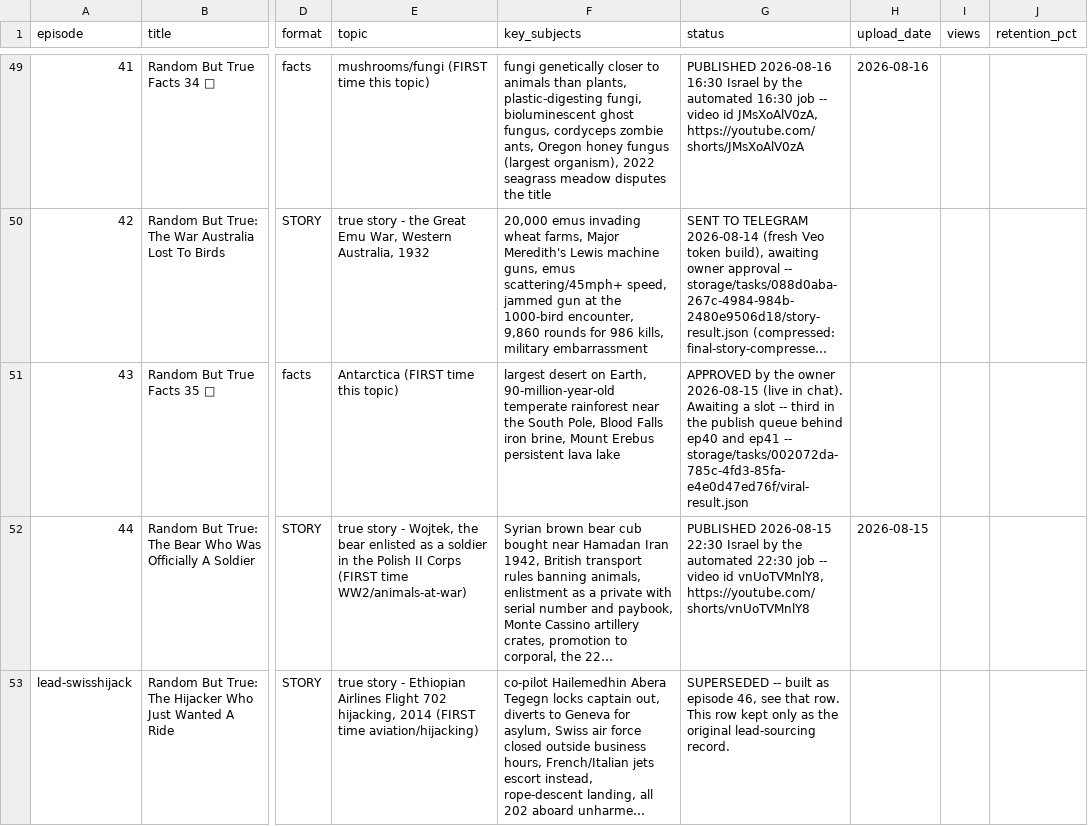
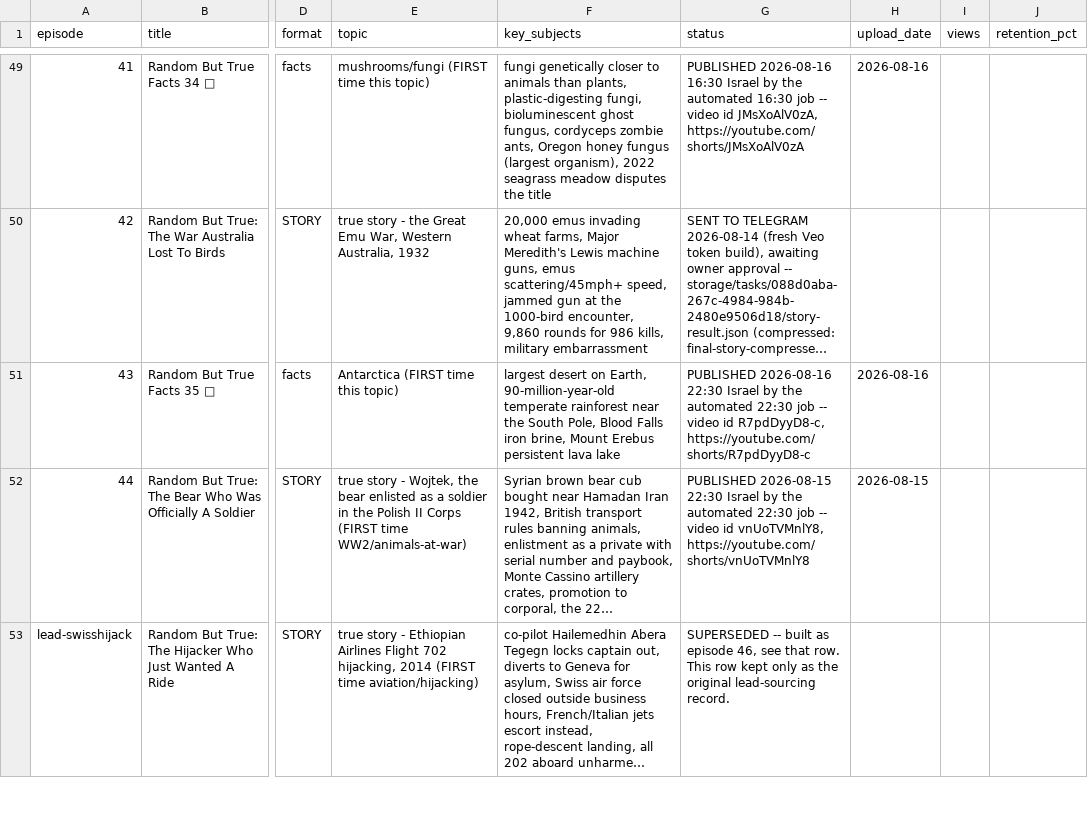
Before and after one commit to ortrsa/MoneyPrinterTurbo, a CSV file: docs/skill/plans/episode_log.csv, drawn as a sheet; only a part is shown, gaps mark what is left out; long unchanged cells end in …; the diff names each change by its address in the sheet, - before the commit and + after, or states it on an @@ line.

```diff
--- a/docs/skill/plans/episode_log.csv
+++ b/docs/skill/plans/episode_log.csv
-G51 (status): APPROVED by the owner 2026-08-15 (live in chat). Awaiting a slot -- third in the publish queue behind ep40 and ep41 -- storage/tasks/002072da-785c-4fd3-85fa-e4e0d47ed76f/viral-result.json
+G51 (status): PUBLISHED 2026-08-16 22:30 Israel by the automated 22:30 job -- video id R7pdDyyD8-c, https://youtube.com/shorts/R7pdDyyD8-c
-H51 (upload_date): (empty)
+H51 (upload_date): 2026-08-16
```
